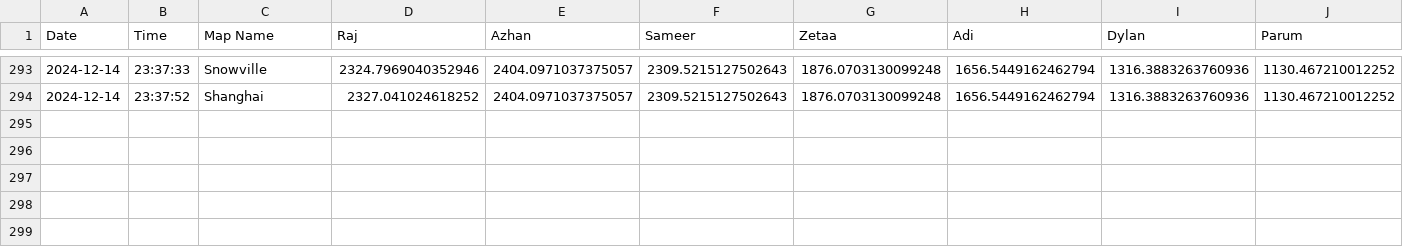
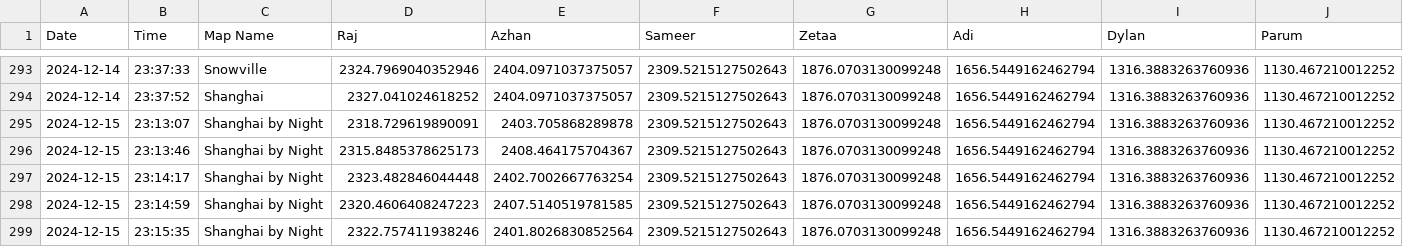
Before and after one commit to vRaj-Ajmera/NemoKartAnalysis, a CSV file: output/elo_tracker.csv, drawn as a sheet; only a part is shown, gaps mark what is left out; rows hold the shown columns only; the diff names each change by its address in the sheet, - before the commit and + after, or states it on an @@ line.

```diff
--- a/output/elo_tracker.csv
+++ b/output/elo_tracker.csv
+row 295: 2024-12-15 | 23:13:07 | Shanghai by Night | 2318.729619890091 | 2403.705868289878 | 2309.5215127502643 | 1876.0703130099248 | 1656.5449162462794 | 1316.3883263760936 | 1130.467210012252
+row 296: 2024-12-15 | 23:13:46 | Shanghai by Night | 2315.8485378625173 | 2408.464175704367 | 2309.5215127502643 | 1876.0703130099248 | 1656.5449162462794 | 1316.3883263760936 | 1130.467210012252
+row 297: 2024-12-15 | 23:14:17 | Shanghai by Night | 2323.482846044448 | 2402.7002667763254 | 2309.5215127502643 | 1876.0703130099248 | 1656.5449162462794 | 1316.3883263760936 | 1130.467210012252
+row 298: 2024-12-15 | 23:14:59 | Shanghai by Night | 2320.4606408247223 | 2407.5140519781585 | 2309.5215127502643 | 1876.0703130099248 | 1656.5449162462794 | 1316.3883263760936 | 1130.467210012252
+row 299: 2024-12-15 | 23:15:35 | Shanghai by Night | 2322.757411938246 | 2401.8026830852564 | 2309.5215127502643 | 1876.0703130099248 | 1656.5449162462794 | 1316.3883263760936 | 1130.467210012252
```
Also changed, not shown: output/results.csv, 35 other files.
